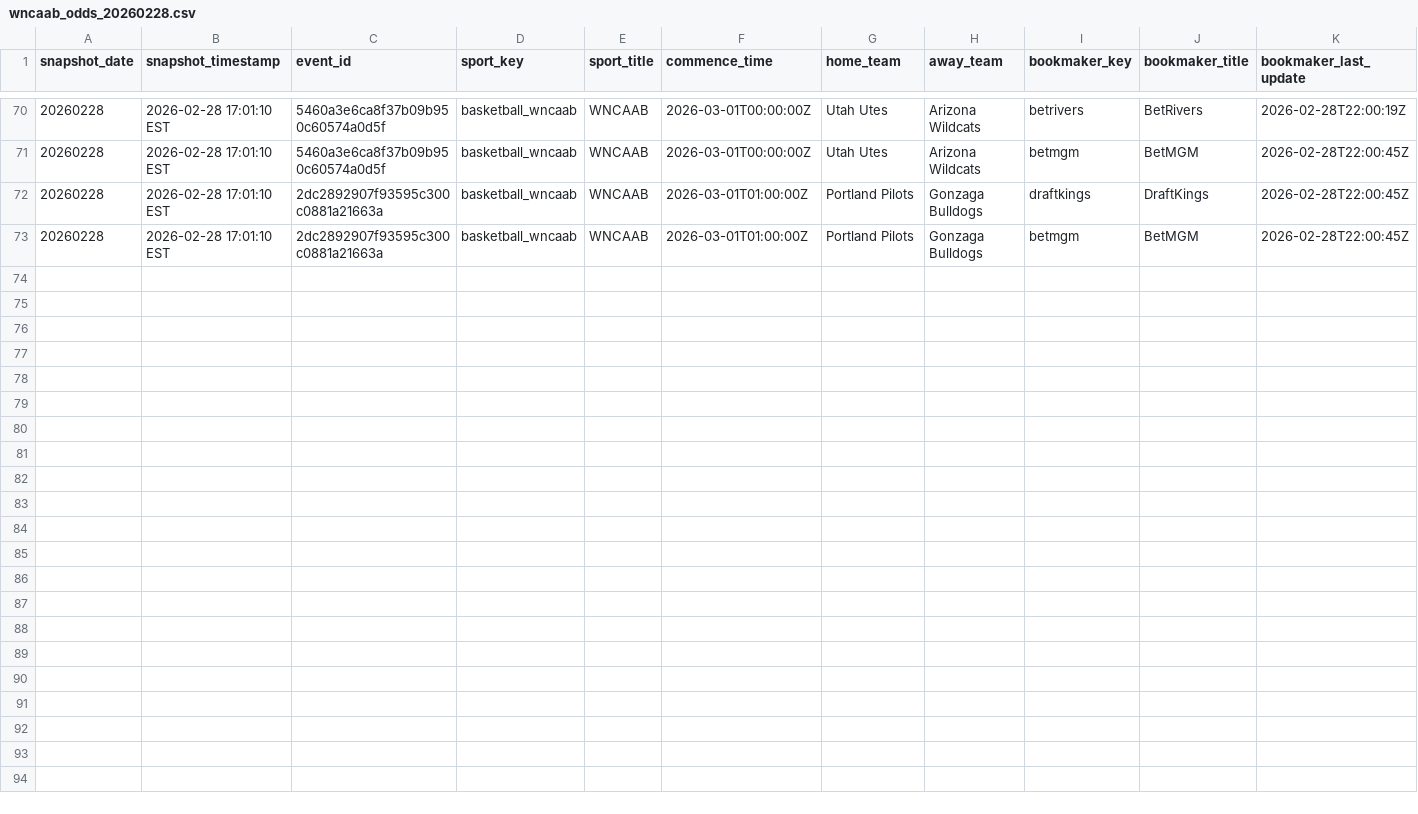
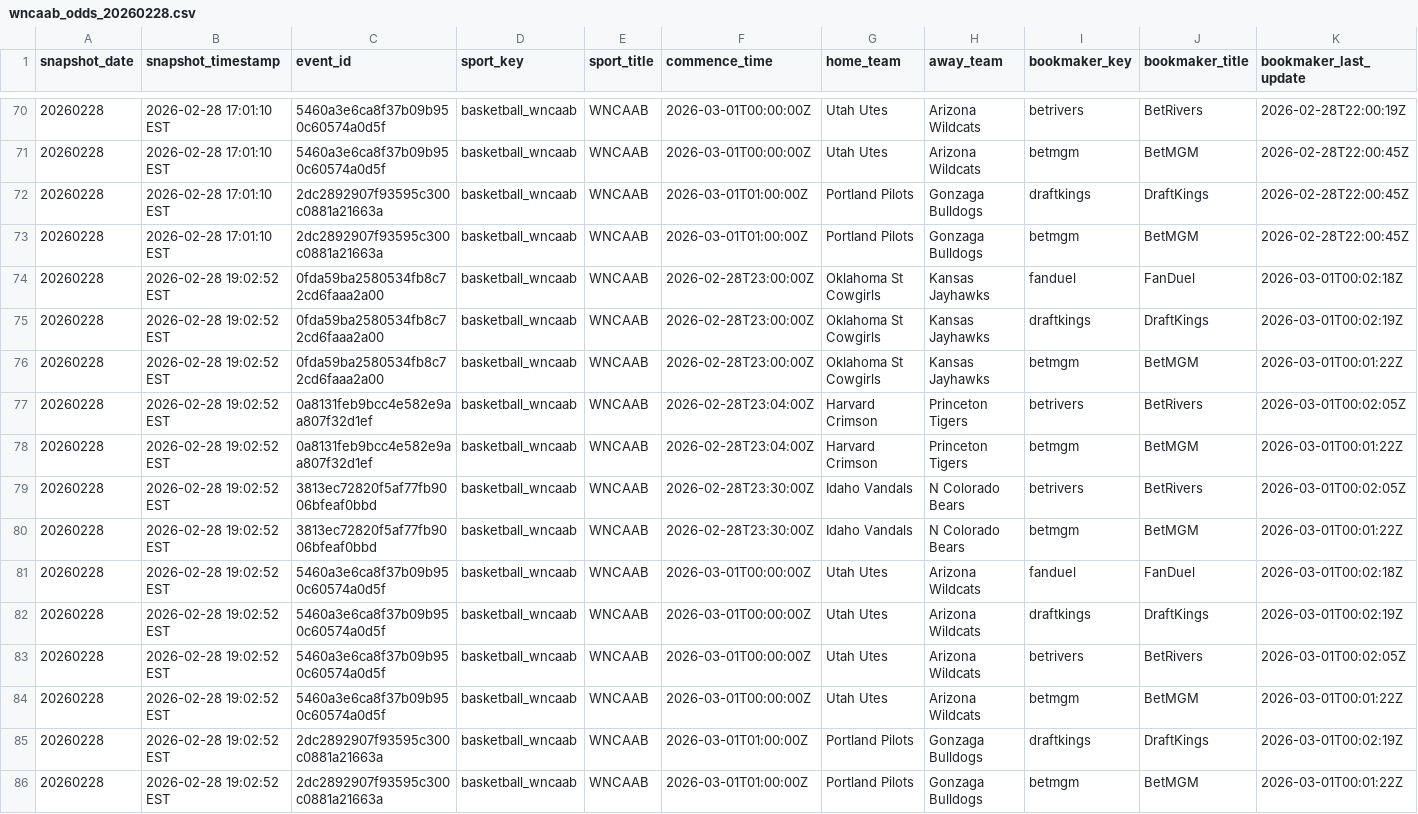
Before and after one commit to shmcminn/nicar26-github-actions, a CSV file: data/wncaab_odds_20260228.csv, drawn as a sheet; only a part is shown, gaps mark what is left out; rows hold the shown columns only; the diff names each change by its address in the sheet, - before the commit and + after, or states it on an @@ line.

```diff
--- a/data/wncaab_odds_20260228.csv
+++ b/data/wncaab_odds_20260228.csv
+row 74: 20260228 | 2026-02-28 19:02:52 EST | 0fda59ba2580534fb8c72cd6faaa2a00 | basketball_wncaab | WNCAAB | 2026-02-28T23:00:00Z | Oklahoma St Cowgirls | Kansas Jayhawks | fanduel | FanDuel | 2026-03-01T00:02:18Z
+row 75: 20260228 | 2026-02-28 19:02:52 EST | 0fda59ba2580534fb8c72cd6faaa2a00 | basketball_wncaab | WNCAAB | 2026-02-28T23:00:00Z | Oklahoma St Cowgirls | Kansas Jayhawks | draftkings | DraftKings | 2026-03-01T00:02:19Z
+row 76: 20260228 | 2026-02-28 19:02:52 EST | 0fda59ba2580534fb8c72cd6faaa2a00 | basketball_wncaab | WNCAAB | 2026-02-28T23:00:00Z | Oklahoma St Cowgirls | Kansas Jayhawks | betmgm | BetMGM | 2026-03-01T00:01:22Z
+row 77: 20260228 | 2026-02-28 19:02:52 EST | 0a8131feb9bcc4e582e9aa807f32d1ef | basketball_wncaab | WNCAAB | 2026-02-28T23:04:00Z | Harvard Crimson | Princeton Tigers | betrivers | BetRivers | 2026-03-01T00:02:05Z
+row 78: 20260228 | 2026-02-28 19:02:52 EST | 0a8131feb9bcc4e582e9aa807f32d1ef | basketball_wncaab | WNCAAB | 2026-02-28T23:04:00Z | Harvard Crimson | Princeton Tigers | betmgm | BetMGM | 2026-03-01T00:01:22Z
+row 79: 20260228 | 2026-02-28 19:02:52 EST | 3813ec72820f5af77fb9006bfeaf0bbd | basketball_wncaab | WNCAAB | 2026-02-28T23:30:00Z | Idaho Vandals | N Colorado Bears | betrivers | BetRivers | 2026-03-01T00:02:05Z
+row 80: 20260228 | 2026-02-28 19:02:52 EST | 3813ec72820f5af77fb9006bfeaf0bbd | basketball_wncaab | WNCAAB | 2026-02-28T23:30:00Z | Idaho Vandals | N Colorado Bears | betmgm | BetMGM | 2026-03-01T00:01:22Z
+row 81: 20260228 | 2026-02-28 19:02:52 EST | 5460a3e6ca8f37b09b950c60574a0d5f | basketball_wncaab | WNCAAB | 2026-03-01T00:00:00Z | Utah Utes | Arizona Wildcats | fanduel | FanDuel | 2026-03-01T00:02:18Z
+row 82: 20260228 | 2026-02-28 19:02:52 EST | 5460a3e6ca8f37b09b950c60574a0d5f | basketball_wncaab | WNCAAB | 2026-03-01T00:00:00Z | Utah Utes | Arizona Wildcats | draftkings | DraftKings | 2026-03-01T00:02:19Z
+row 83: 20260228 | 2026-02-28 19:02:52 EST | 5460a3e6ca8f37b09b950c60574a0d5f | basketball_wncaab | WNCAAB | 2026-03-01T00:00:00Z | Utah Utes | Arizona Wildcats | betrivers | BetRivers | 2026-03-01T00:02:05Z
+row 84: 20260228 | 2026-02-28 19:02:52 EST | 5460a3e6ca8f37b09b950c60574a0d5f | basketball_wncaab | WNCAAB | 2026-03-01T00:00:00Z | Utah Utes | Arizona Wildcats | betmgm | BetMGM | 2026-03-01T00:01:22Z
+row 85: 20260228 | 2026-02-28 19:02:52 EST | 2dc2892907f93595c300c0881a21663a | basketball_wncaab | WNCAAB | 2026-03-01T01:00:00Z | Portland Pilots | Gonzaga Bulldogs | draftkings | DraftKings | 2026-03-01T00:02:19Z
+row 86: 20260228 | 2026-02-28 19:02:52 EST | 2dc2892907f93595c300c0881a21663a | basketball_wncaab | WNCAAB | 2026-03-01T01:00:00Z | Portland Pilots | Gonzaga Bulldogs | betmgm | BetMGM | 2026-03-01T00:01:22Z
```
Also changed, not shown: 1 other file.
